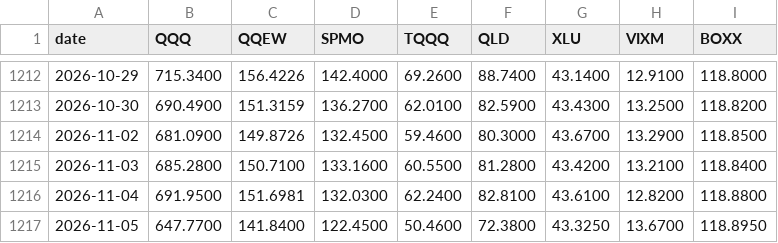
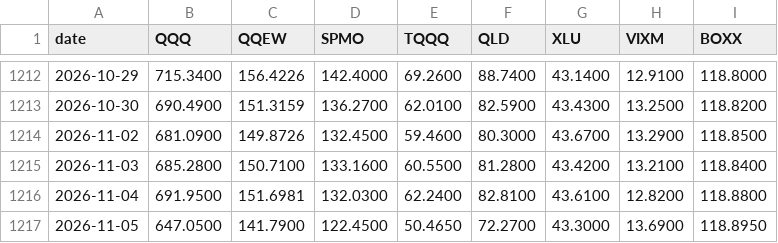
Before and after one commit to xyxyxy33e-sys/Robinhood-stock, a CSV file: data/live_closes.csv, drawn as a sheet; only a part is shown, gaps mark what is left out.

```diff
--- a/data/live_closes.csv
+++ b/data/live_closes.csv
@@ -1216,2 +1216,2 @@ date,QQQ,QQEW,SPMO,TQQQ,QLD,XLU,VIXM,BOXX
 2026-11-04,691.9500,151.6981,132.0300,62.2400,82.8100,43.6100,12.8200,118.8800
-2026-11-05,647.7700,141.8400,122.4500,50.4600,72.3800,43.3250,13.6700,118.8950
+2026-11-05,647.0500,141.7900,122.4500,50.4650,72.2700,43.3000,13.6900,118.8950
```
Also changed, not shown: 2 other files.
